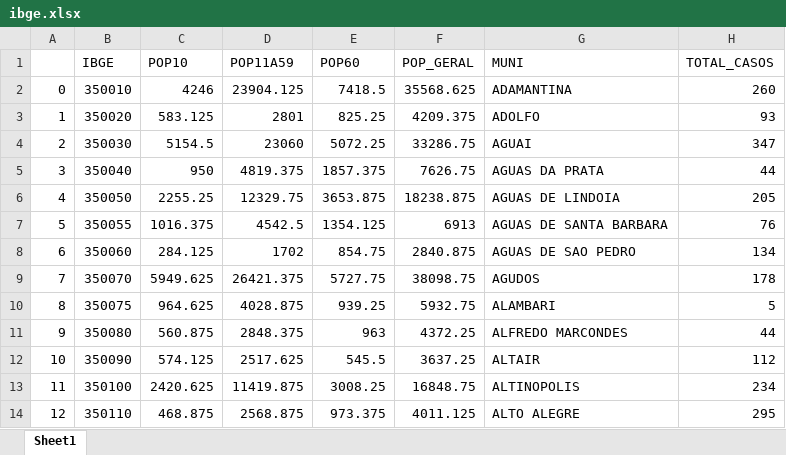
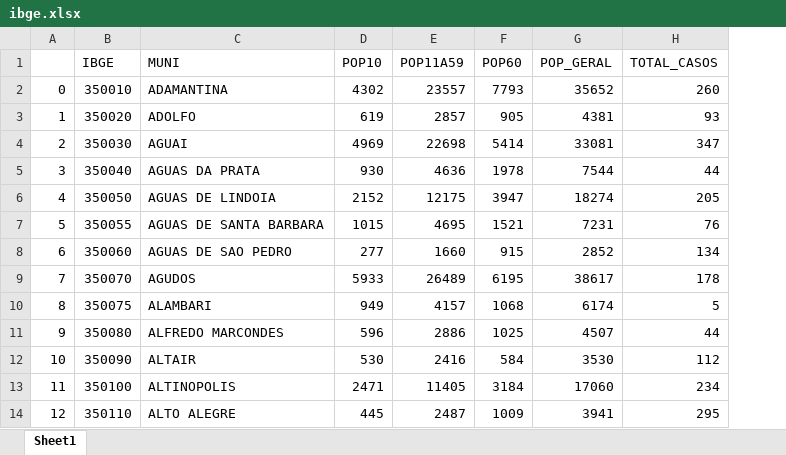
Before and after one commit to lucascgmermano/escorpiao_pesa, an Excel workbook: Quadro2/dados/ibge.xlsx, sheet Sheet1, drawn as a sheet; only a part is shown; values as stored, in another font and other column widths than the file's, no borders; removed rows and columns are numbered as before the commit, all else as after; the diff names each change by its address in the sheet, - before the commit and + after, or states it on an @@ line.

```diff
--- a/Quadro2/dados/ibge.xlsx (sheet Sheet1)
+++ b/Quadro2/dados/ibge.xlsx (sheet Sheet1)
-column C (POP10), rows 2-14: 4246 | 583.125 | 5154.5 | 950 | 2255.25 | 1016.375 | 284.125 | 5949.625 | 964.625 | 560.875 | 574.125 | 2420.625 | 468.875
-column D (POP11A59), rows 2-14: 23904.125 | 2801 | 23060 | 4819.375 | 12329.75 | 4542.5 | 1702 | 26421.375 | 4028.875 | 2848.375 | 2517.625 | 11419.875 | 2568.875
-column E (POP60), rows 2-14: 7418.5 | 825.25 | 5072.25 | 1857.375 | 3653.875 | 1354.125 | 854.75 | 5727.75 | 939.25 | 963 | 545.5 | 3008.25 | 973.375
-column F (POP_GERAL), rows 2-14: 35568.625 | 4209.375 | 33286.75 | 7626.75 | 18238.875 | 6913 | 2840.875 | 38098.75 | 5932.75 | 4372.25 | 3637.25 | 16848.75 | 4011.125
+column D (POP10), rows 2-14: 4302 | 619 | 4969 | 930 | 2152 | 1015 | 277 | 5933 | 949 | 596 | 530 | 2471 | 445
+column E (POP11A59), rows 2-14: 23557 | 2857 | 22698 | 4636 | 12175 | 4695 | 1660 | 26489 | 4157 | 2886 | 2416 | 11405 | 2487
+column F (POP60), rows 2-14: 7793 | 905 | 5414 | 1978 | 3947 | 1521 | 915 | 6195 | 1068 | 1025 | 584 | 3184 | 1009
+column G (POP_GERAL), rows 2-14: 35652 | 4381 | 33081 | 7544 | 18274 | 7231 | 2852 | 38617 | 6174 | 4507 | 3530 | 17060 | 3941
```
Also changed, not shown: Quadro2/dados/base_analise.xlsx, Quadro2/dados/base_preliminar.xlsx, 10 other files.
